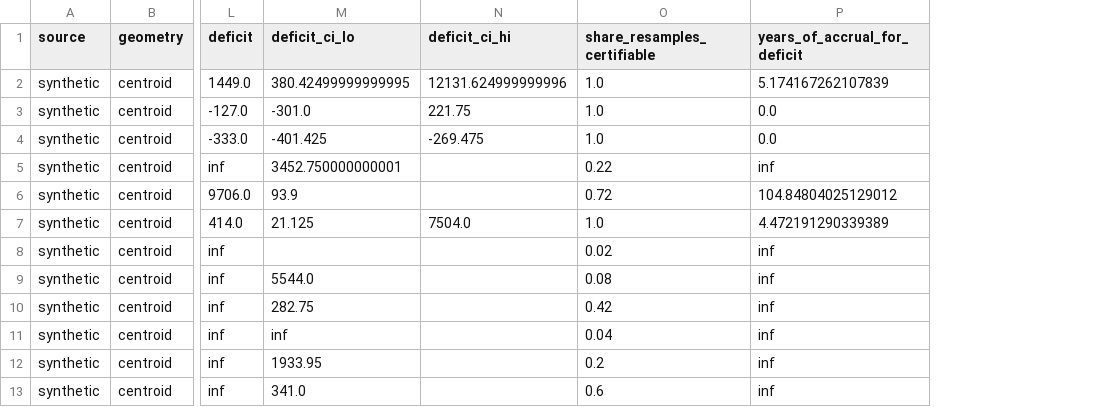
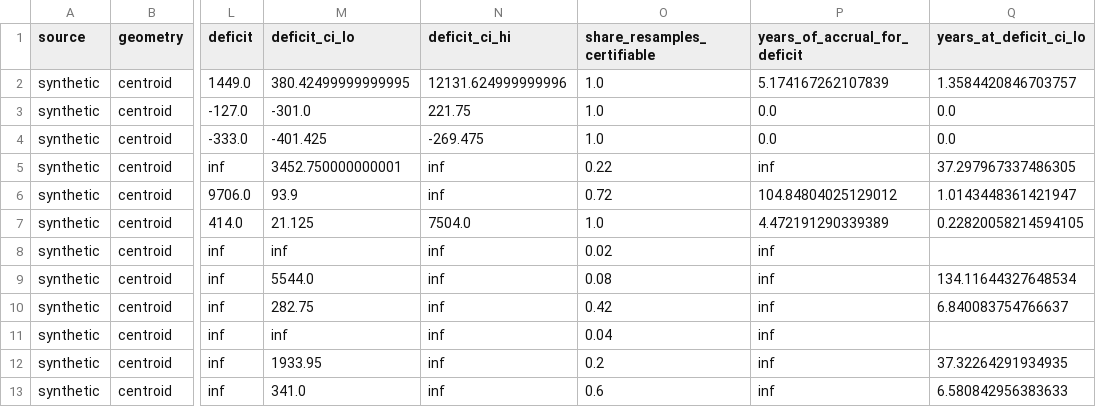
Before and after one commit to Prat5ek01/clean_research, a CSV file: app/results/cleanx/E6_smoke/E6_tier_budget.csv, drawn as a sheet; only a part is shown, gaps mark what is left out; the diff names each change by its address in the sheet, - before the commit and + after, or states it on an @@ line.

```diff
--- a/app/results/cleanx/E6_smoke/E6_tier_budget.csv
+++ b/app/results/cleanx/E6_smoke/E6_tier_budget.csv
+column Q (years_at_deficit_ci_lo), rows 2-13: 1.3584420846703757 | 0.0 | 0.0 | 37.297967337486305 | 1.0143448361421947 | 0.22820058214594105 |  | 134.11644327648534 | 6.840083754766637 |  | 37.32264291934935 | 6.580842956383633
-N5:N6 (deficit_ci_hi): (empty)
+N5:N6 (deficit_ci_hi): inf
-M8 (deficit_ci_lo): (empty)
+M8 (deficit_ci_lo): inf
-N8:N13 (deficit_ci_hi): (empty)
+N8:N13 (deficit_ci_hi): inf
```
Also changed, not shown: app/results/cleanx/E6_pilot/E6_tier_budget.csv, 28 other files.
